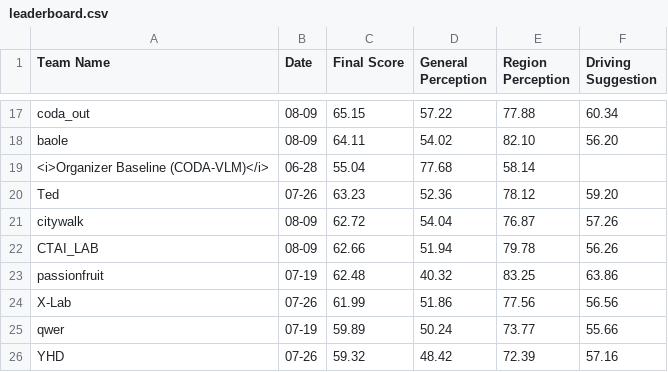
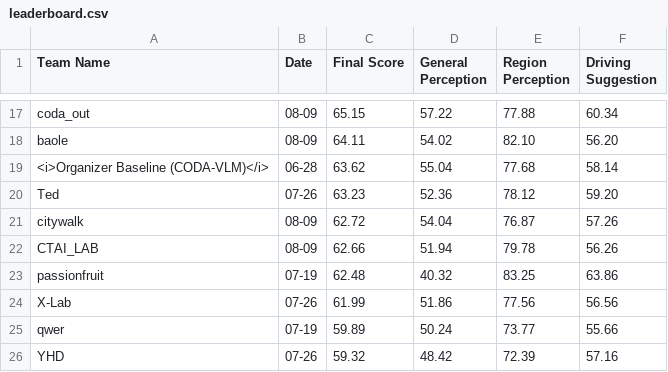
Before and after one commit to coda-dataset/coda-dataset.github.io, a CSV file: w-coda2024/track1/data/leaderboard.csv, drawn as a sheet; only a part is shown, gaps mark what is left out.

Commit message:
Update leaderboard.csv

```diff
--- a/w-coda2024/track1/data/leaderboard.csv
+++ b/w-coda2024/track1/data/leaderboard.csv
@@ -18,3 +18,3 @@ coda_out,08-09,65.15,57.22,77.88,60.34
 baole,08-09,64.11,54.02,82.10,56.20
-<i>Organizer Baseline (CODA-VLM)</i>,06-28,55.04,77.68,58.14
+<i>Organizer Baseline (CODA-VLM)</i>,06-28,63.62,55.04,77.68,58.14
 Ted,07-26,63.23,52.36,78.12,59.20
```
